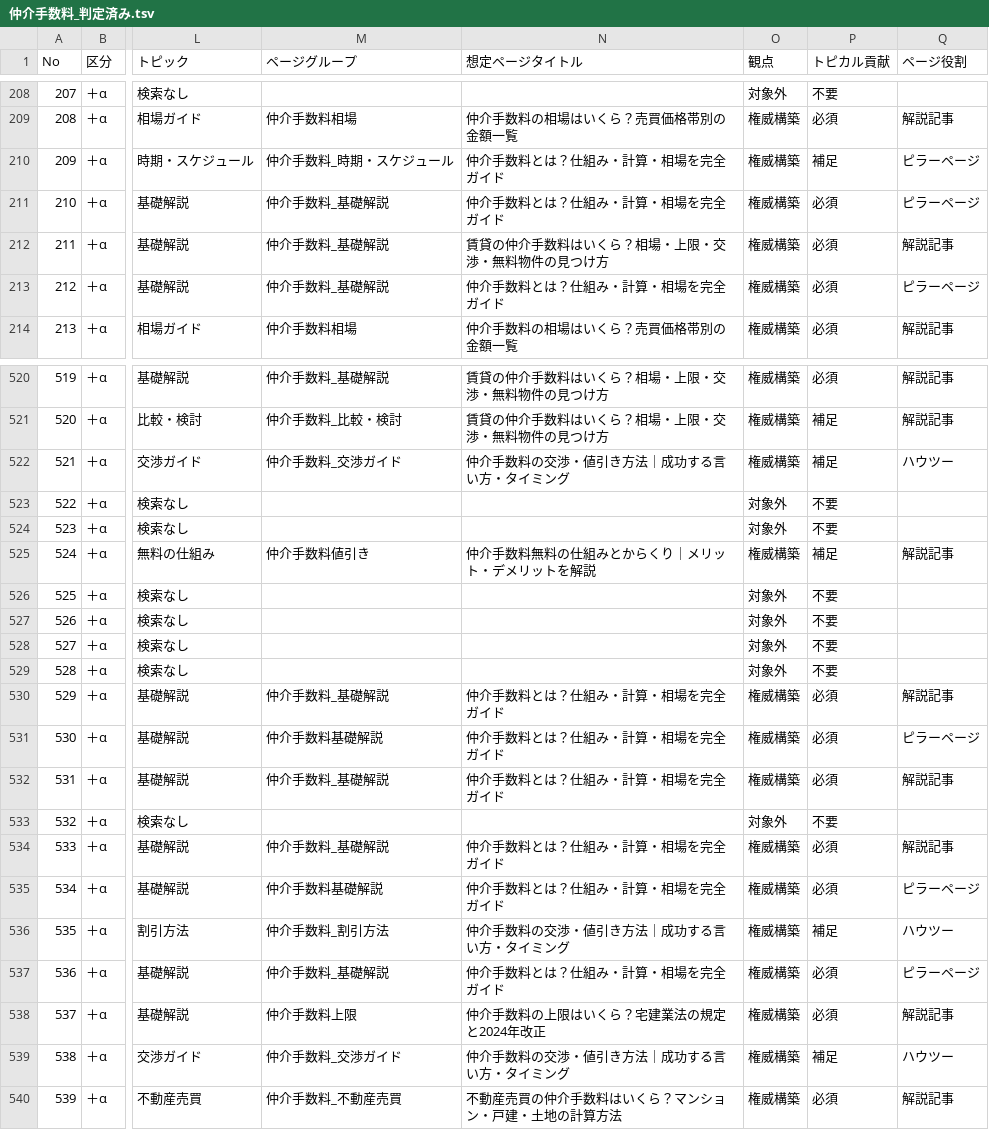
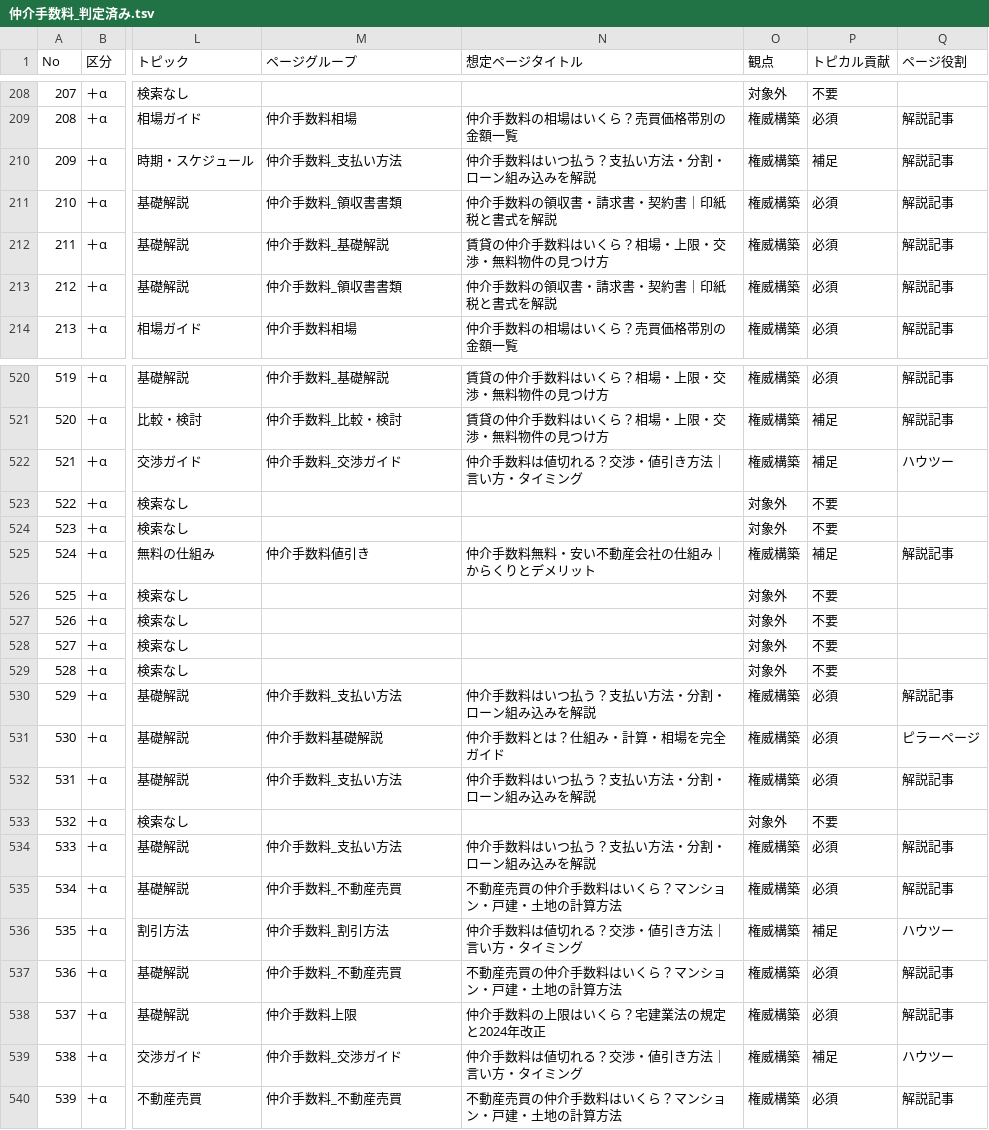
Before and after one commit to startup-test-test/real-estate-app, a TSV file: ooya-dx_2026/docs/100_SEOキーワード/キーワード分類/仲介手数料_判定済み.tsv, drawn as a sheet; only a part is shown, gaps mark what is left out; the diff covers the shown part only; the diff names each change by its address in the sheet, - before the commit and + after, or states it on an @@ line.

```diff
--- a/ooya-dx_2026/docs/100_SEOキーワード/キーワード分類/仲介手数料_判定済み.tsv
+++ b/ooya-dx_2026/docs/100_SEOキーワード/キーワード分類/仲介手数料_判定済み.tsv
-M210 (ページグループ): 仲介手数料_時期・スケジュール
+M210 (ページグループ): 仲介手数料_支払い方法
-N210 (想定ページタイトル): 仲介手数料とは？仕組み・計算・相場を完全ガイド
+N210 (想定ページタイトル): 仲介手数料はいつ払う？支払い方法・分割・ローン組み込みを解説
-Q210:Q211 (ページ役割): ピラーページ
+Q210:Q211 (ページ役割): 解説記事
-M211 (ページグループ): 仲介手数料_基礎解説
+M211 (ページグループ): 仲介手数料_領収書書類
-N211 (想定ページタイトル): 仲介手数料とは？仕組み・計算・相場を完全ガイド
+N211 (想定ページタイトル): 仲介手数料の領収書・請求書・契約書｜印紙税と書式を解説
-M213 (ページグループ): 仲介手数料_基礎解説
+M213 (ページグループ): 仲介手数料_領収書書類
-N213 (想定ページタイトル): 仲介手数料とは？仕組み・計算・相場を完全ガイド
+N213 (想定ページタイトル): 仲介手数料の領収書・請求書・契約書｜印紙税と書式を解説
-Q213 (ページ役割): ピラーページ
+Q213 (ページ役割): 解説記事
-N522 (想定ページタイトル): 仲介手数料の交渉・値引き方法｜成功する言い方・タイミング
+N522 (想定ページタイトル): 仲介手数料は値切れる？交渉・値引き方法｜言い方・タイミング
-N525 (想定ページタイトル): 仲介手数料無料の仕組みとからくり｜メリット・デメリットを解説
+N525 (想定ページタイトル): 仲介手数料無料・安い不動産会社の仕組み｜からくりとデメリット
-M530 (ページグループ): 仲介手数料_基礎解説
+M530 (ページグループ): 仲介手数料_支払い方法
-N530 (想定ページタイトル): 仲介手数料とは？仕組み・計算・相場を完全ガイド
+N530 (想定ページタイトル): 仲介手数料はいつ払う？支払い方法・分割・ローン組み込みを解説
-M532 (ページグループ): 仲介手数料_基礎解説
+M532 (ページグループ): 仲介手数料_支払い方法
-N532 (想定ページタイトル): 仲介手数料とは？仕組み・計算・相場を完全ガイド
+N532 (想定ページタイトル): 仲介手数料はいつ払う？支払い方法・分割・ローン組み込みを解説
-M534 (ページグループ): 仲介手数料_基礎解説
+M534 (ページグループ): 仲介手数料_支払い方法
-N534 (想定ページタイトル): 仲介手数料とは？仕組み・計算・相場を完全ガイド
+N534 (想定ページタイトル): 仲介手数料はいつ払う？支払い方法・分割・ローン組み込みを解説
-M535 (ページグループ): 仲介手数料基礎解説
+M535 (ページグループ): 仲介手数料_不動産売買
-N535 (想定ページタイトル): 仲介手数料とは？仕組み・計算・相場を完全ガイド
+N535 (想定ページタイトル): 不動産売買の仲介手数料はいくら？マンション・戸建・土地の計算方法
-Q535 (ページ役割): ピラーページ
+Q535 (ページ役割): 解説記事
-N536 (想定ページタイトル): 仲介手数料の交渉・値引き方法｜成功する言い方・タイミング
+N536 (想定ページタイトル): 仲介手数料は値切れる？交渉・値引き方法｜言い方・タイミング
-M537 (ページグループ): 仲介手数料_基礎解説
+M537 (ページグループ): 仲介手数料_不動産売買
-N537 (想定ページタイトル): 仲介手数料とは？仕組み・計算・相場を完全ガイド
+N537 (想定ページタイトル): 不動産売買の仲介手数料はいくら？マンション・戸建・土地の計算方法
-Q537 (ページ役割): ピラーページ
+Q537 (ページ役割): 解説記事
-N539 (想定ページタイトル): 仲介手数料の交渉・値引き方法｜成功する言い方・タイミング
+N539 (想定ページタイトル): 仲介手数料は値切れる？交渉・値引き方法｜言い方・タイミング
```
Also changed, not shown: 174 edited cells elsewhere in this file, 3 other files.
